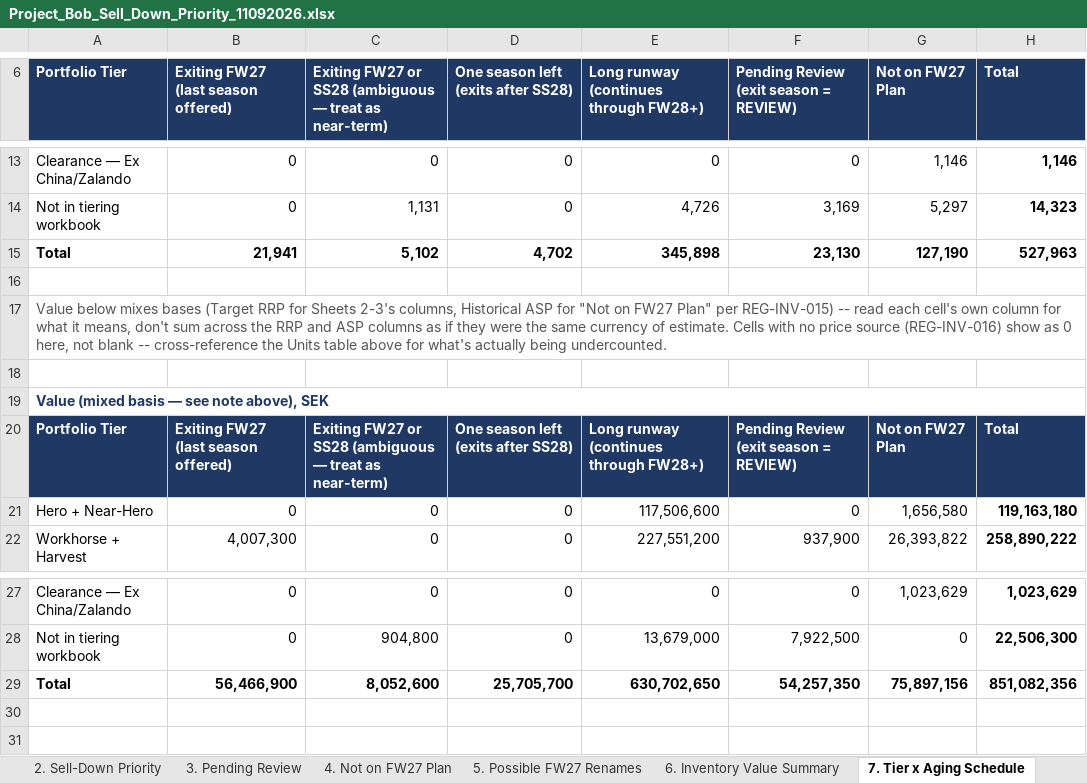
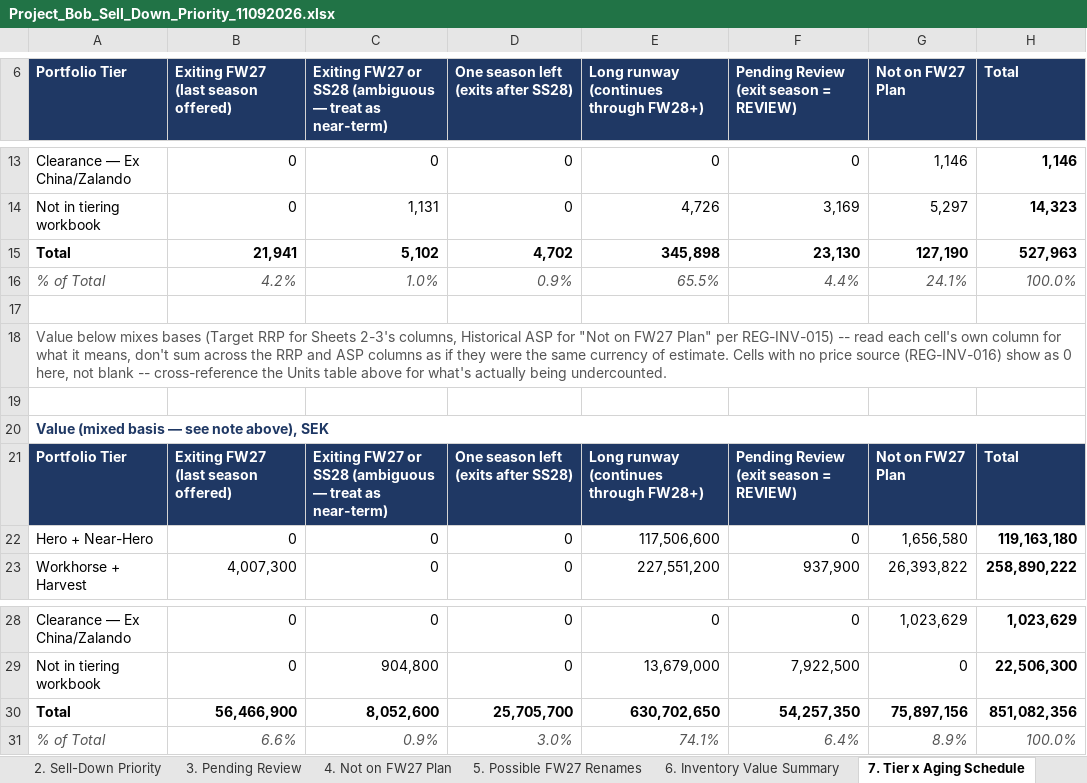
Before and after one commit to surflongboard/project_bob, an Excel workbook: data/inventory_analysis/Project_Bob_Sell_Down_Priority_11092026.xlsx, sheet 7. Tier x Aging Schedule, drawn as a sheet; only a part is shown, gaps mark what is left out; values as stored, in another font and other column widths than the file's, no borders; the diff names each change by its address in the sheet, - before the commit and + after, or states it on an @@ line.

```diff
--- a/data/inventory_analysis/Project_Bob_Sell_Down_Priority_11092026.xlsx (sheet 7. Tier x Aging Schedule)
+++ b/data/inventory_analysis/Project_Bob_Sell_Down_Priority_11092026.xlsx (sheet 7. Tier x Aging Schedule)
+row 16: % of Total | 4.2% | 1.0% | 0.9% | 65.5% | 4.4% | 24.1% | 100.0%
+row 31: % of Total | 6.6% | 0.9% | 3.0% | 74.1% | 6.4% | 8.9% | 100.0%
```
Also changed, not shown: 1 other file.
